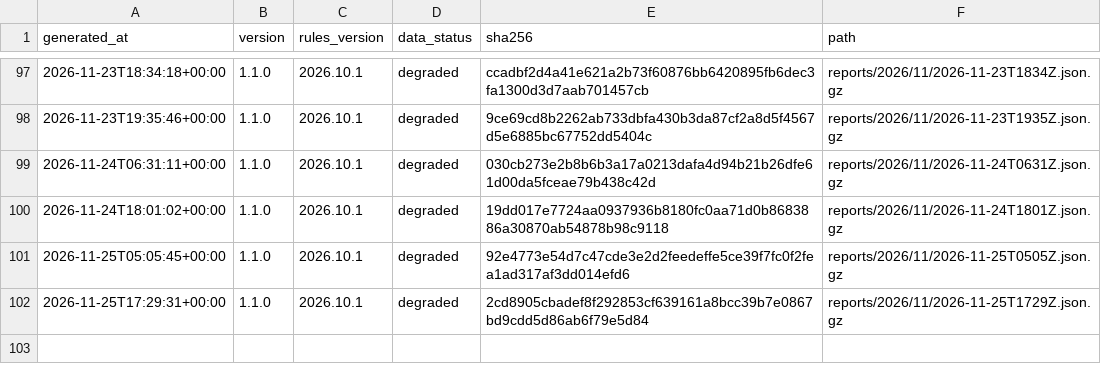
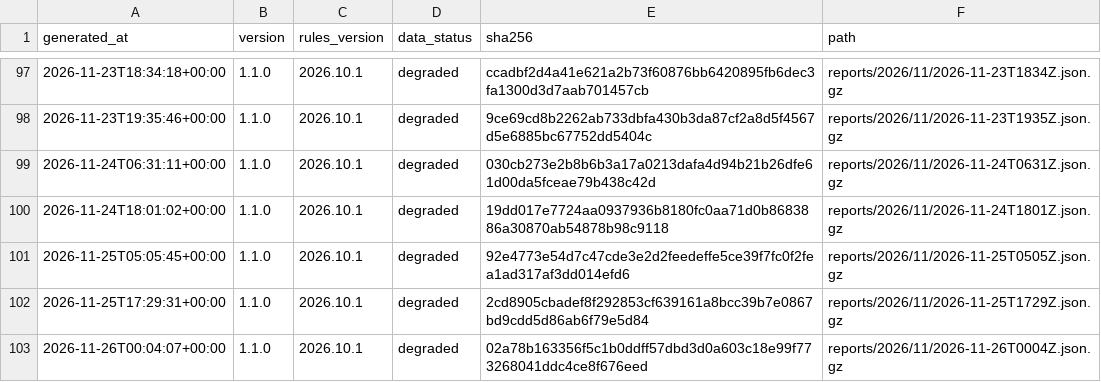
Before and after one commit to cssaritama/tsip-core, a CSV file: index.csv, drawn as a sheet; only a part is shown, gaps mark what is left out.

```diff
--- a/index.csv
+++ b/index.csv
@@ -102 +102,2 @@ generated_at,version,rules_version,data_status,sha256,path
 2026-11-25T17:29:31+00:00,1.1.0,2026.10.1,degraded,2cd8905cbadef8f292853cf639161a8bcc39b7e0867bd9cdd5d86ab6f79e5d84,reports/2026/11/2026-11-25T1729Z.json.gz
+2026-11-26T00:04:07+00:00,1.1.0,2026.10.1,degraded,02a78b163356f5c1b0ddff57dbd3d0a603c18e99f773268041ddc4ce8f676eed,reports/2026/11/2026-11-26T0004Z.json.gz
```
Also changed, not shown: 1 other file.
